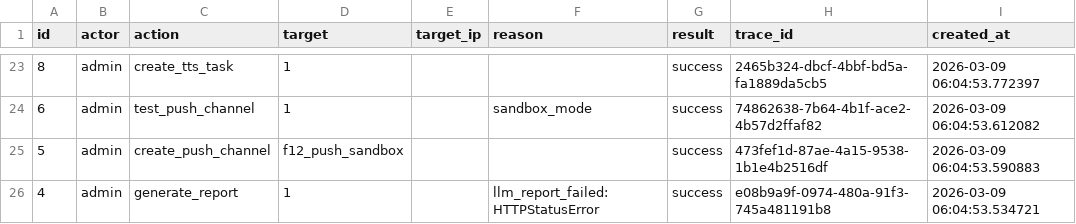
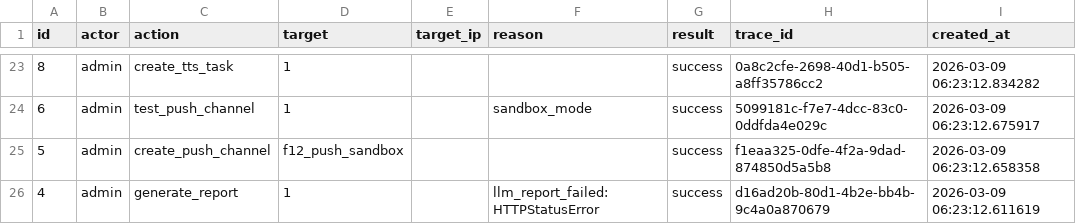
Before and after one commit to LinZX1314/AimiGuard, a CSV file: backend/exports/audit_export_3.csv, drawn as a sheet; only a part is shown, gaps mark what is left out; the diff covers the shown part only.

```diff
--- a/backend/exports/audit_export_3.csv
+++ b/backend/exports/audit_export_3.csv
@@ -23,4 +23,4 @@ id,actor,action,target,target_ip,reason,result,trace_id,created_at
-8,admin,create_tts_task,1,,,success,2465b324-dbcf-4bbf-bd5a-fa1889da5cb5,2026-03-09 06:04:53.772397
-6,admin,test_push_channel,1,,sandbox_mode,success,74862638-7b64-4b1f-ace2-4b57d2ffaf82,2026-03-09 06:04:53.612082
-5,admin,create_push_channel,f12_push_sandbox,,,success,473fef1d-87ae-4a15-9538-1b1e4b2516df,2026-03-09 06:04:53.590883
-4,admin,generate_report,1,,llm_report_failed:HTTPStatusError,success,e08b9a9f-0974-480a-91f3-745a481191b8,2026-03-09 06:04:53.534721
+8,admin,create_tts_task,1,,,success,0a8c2cfe-2698-40d1-b505-a8ff35786cc2,2026-03-09 06:23:12.834282
+6,admin,test_push_channel,1,,sandbox_mode,success,5099181c-f7e7-4dcc-83c0-0ddfda4e029c,2026-03-09 06:23:12.675917
+5,admin,create_push_channel,f12_push_sandbox,,,success,f1eaa325-0dfe-4f2a-9dad-874850d5a5b8,2026-03-09 06:23:12.658358
+4,admin,generate_report,1,,llm_report_failed:HTTPStatusError,success,d16ad20b-80d1-4b2e-bb4b-9c4a0a870679,2026-03-09 06:23:12.611619
```
Also changed, not shown: 32 edited cells elsewhere in this file, 3 other files.
